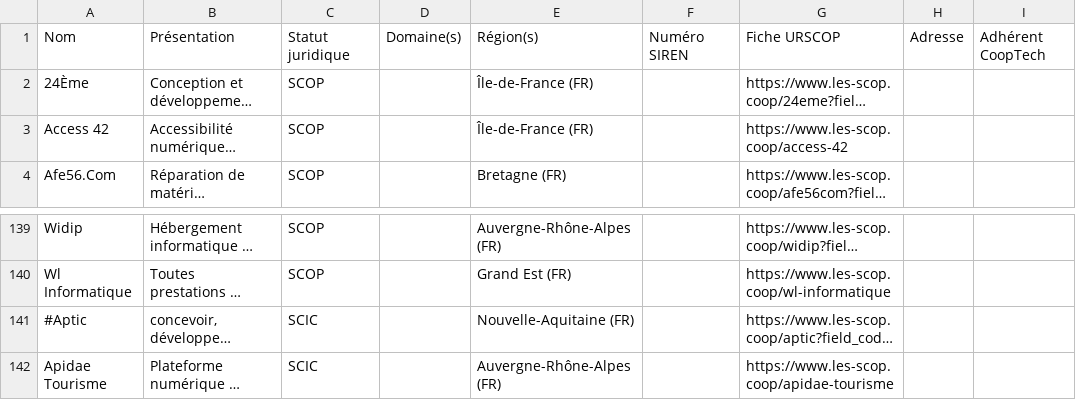
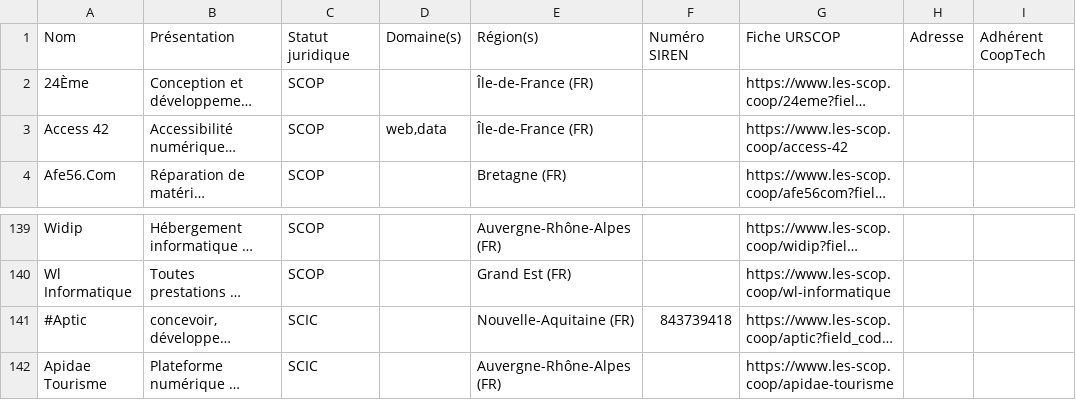
Before and after one commit to multi-coop/gitribute-content-test, a CSV file: data/csv/cooptech/Annuaire-SCOP-SCIC-tech-France.csv, drawn as a sheet; only a part is shown, gaps mark what is left out; long unchanged cells end in …; the diff names each change by its address in the sheet, - before the commit and + after, or states it on an @@ line.

Commit message:
Commit on branch 'gitribute-2022-06-21-annuaire-scop-scic-tech-france-csv-8b0f14a0-59bf-4063-b152-0589c8475d87' Date: 21/06/2022 Time: 11:41:38 ----
Contribution from:

```diff
--- a/data/csv/cooptech/Annuaire-SCOP-SCIC-tech-France.csv
+++ b/data/csv/cooptech/Annuaire-SCOP-SCIC-tech-France.csv
-D3: (empty)
+D3: web,data
-F141: (empty)
+F141: 843739418
```
